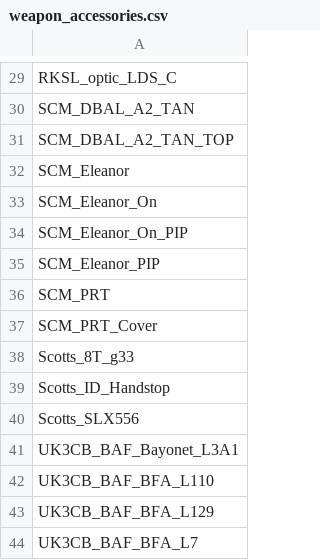
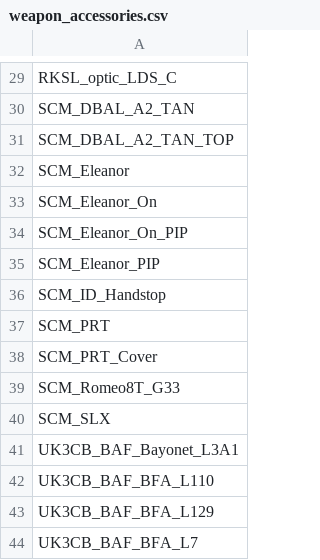
Before and after one commit to Immenant/arsenal_data, a CSV file: data_arsenal/40cdo/weapon_accessories.csv, drawn as a sheet; only a part is shown, gaps mark what is left out.

```diff
--- a/data_arsenal/40cdo/weapon_accessories.csv
+++ b/data_arsenal/40cdo/weapon_accessories.csv
@@ -35,7 +35,7 @@ SCM_Eleanor_On_PIP
 SCM_Eleanor_PIP
+SCM_ID_Handstop
 SCM_PRT
 SCM_PRT_Cover
-Scotts_8T_g33
-Scotts_ID_Handstop
-Scotts_SLX556
+SCM_Romeo8T_G33
+SCM_SLX
 UK3CB_BAF_Bayonet_L3A1
```
Also changed, not shown: data_arsenal/40cdo/helmets_fast2_custom.csv, data_arsenal/40cdo/vests.csv, 4 other files.
